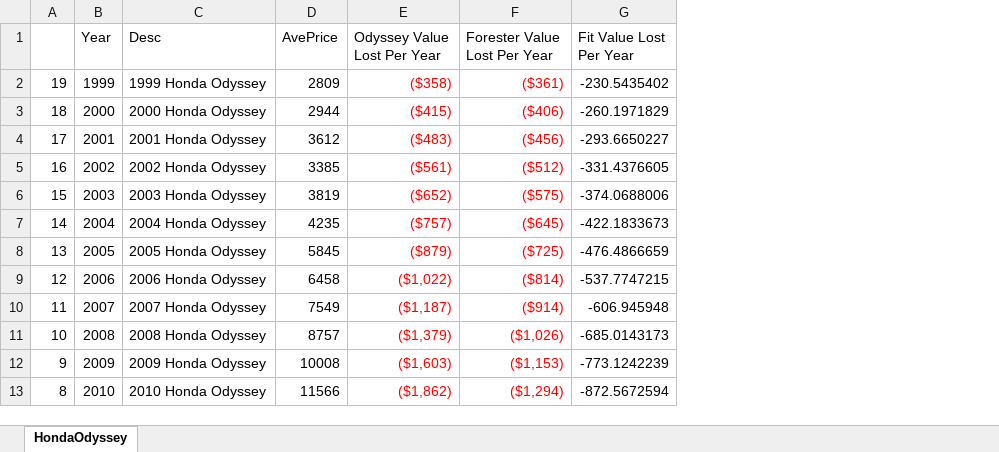
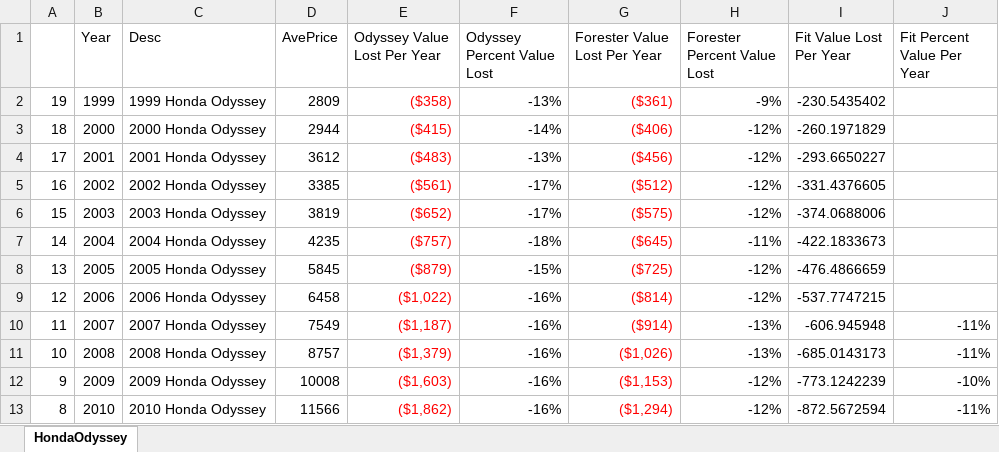
Before and after one commit to mindymallory/usedcarprices, an Excel workbook: HondaOdyssey.xlsm, sheet HondaOdyssey, drawn as a sheet; only a part is shown; values as stored, in another font and other column widths than the file's, no borders; charts and pictures not drawn; the diff names each change by its address in the sheet, - before the commit and + after, or states it on an @@ line.

```diff
--- a/HondaOdyssey.xlsm (sheet HondaOdyssey)
+++ b/HondaOdyssey.xlsm (sheet HondaOdyssey)
+column F (Odyssey Percent Value Lost), rows 2-13: -13% | -14% | -13% | -17% | -17% | -18% | -15% | -16% | -16% | -16% | -16% | -16%
+column H (Forester Percent Value Lost), rows 2-13: -9% | -12% | -12% | -12% | -12% | -11% | -12% | -12% | -13% | -13% | -12% | -12%
+column J (Fit Percent Value Per Year), rows 10-13: -11% | -11% | -10% | -11%
```
Also changed, not shown: charts or pictures, SubaruForester.xlsx.
